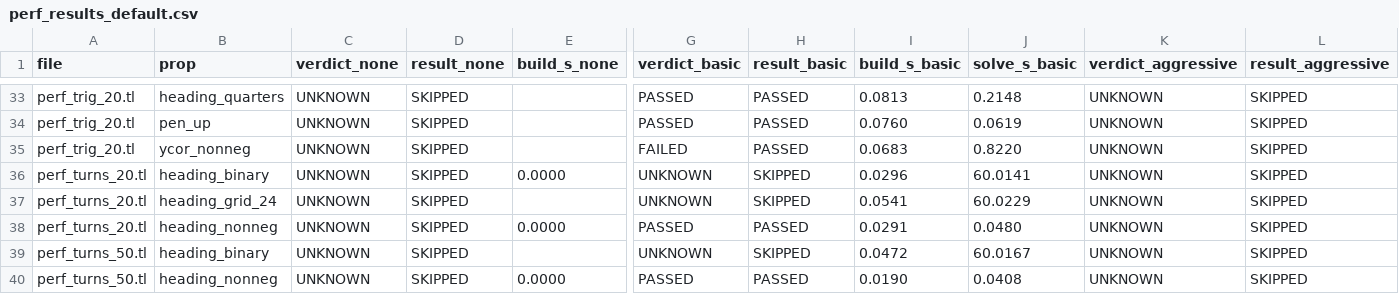
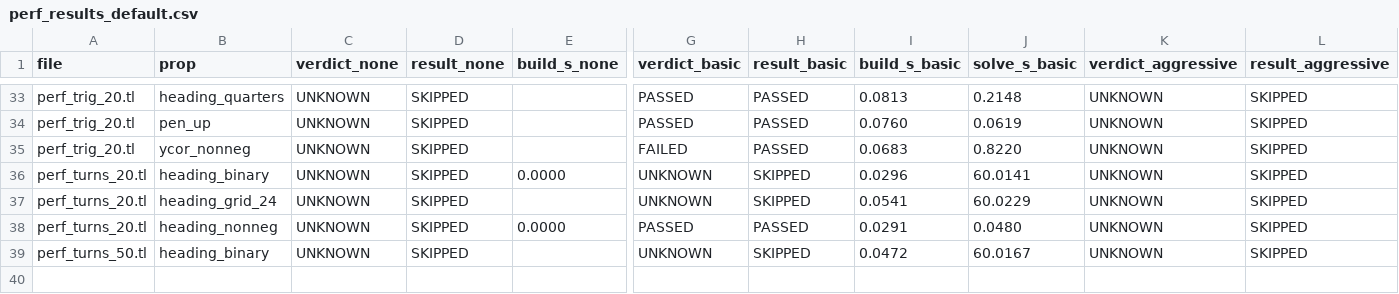
Before and after one commit to chiron-verification/milestone-2, a CSV file: CHC-Verification/performance_tests/perf_results_default.csv, drawn as a sheet; only a part is shown, gaps mark what is left out; rows hold the shown columns only; the diff names each change by its address in the sheet, - before the commit and + after, or states it on an @@ line.

```diff
--- a/CHC-Verification/performance_tests/perf_results_default.csv
+++ b/CHC-Verification/performance_tests/perf_results_default.csv
-row 40: perf_turns_50.tl | heading_nonneg | UNKNOWN | SKIPPED | 0.0000 | PASSED | PASSED | 0.0190 | 0.0408 | UNKNOWN | SKIPPED
```
Also changed, not shown: 10 other files.
